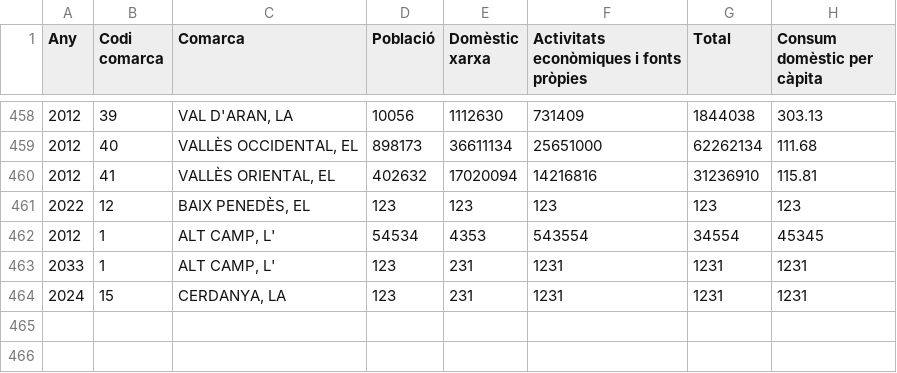
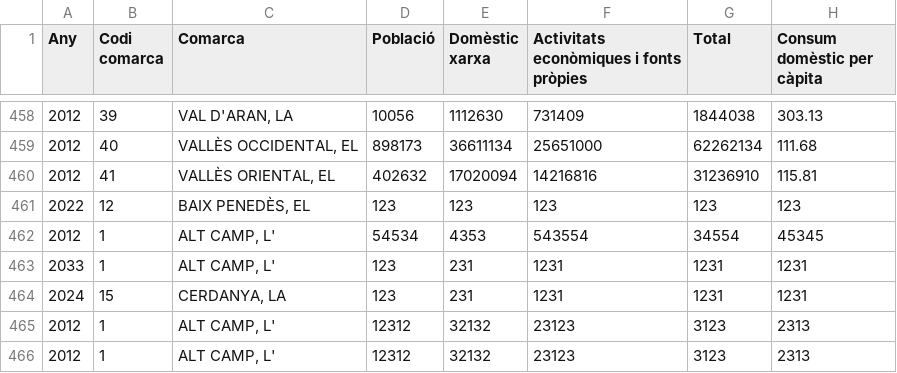
Before and after one commit to MarcosGorriaran/AC3GUIProgram, a CSV file: DataFiles/WaterConsumptionOnCat.csv, drawn as a sheet; only a part is shown, gaps mark what is left out.

```diff
--- a/DataFiles/WaterConsumptionOnCat.csv
+++ b/DataFiles/WaterConsumptionOnCat.csv
@@ -464 +464,3 @@ Any,Codi comarca,Comarca,Població,Domèstic xarxa,Activitats econòmiques i fon
 2024,15,"CERDANYA, LA",123,231,1231,1231,1231
+2012,1,"ALT CAMP, L'",12312,32132,23123,3123,2313
+2012,1,"ALT CAMP, L'",12312,32132,23123,3123,2313
```
Also changed, not shown: 4 other files.
